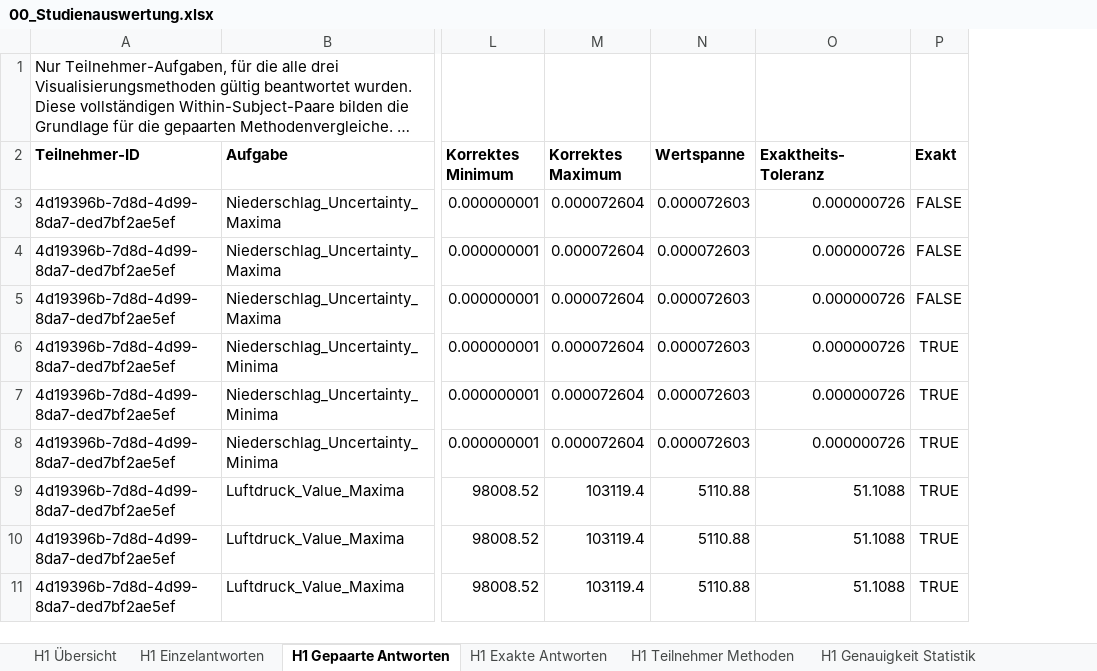
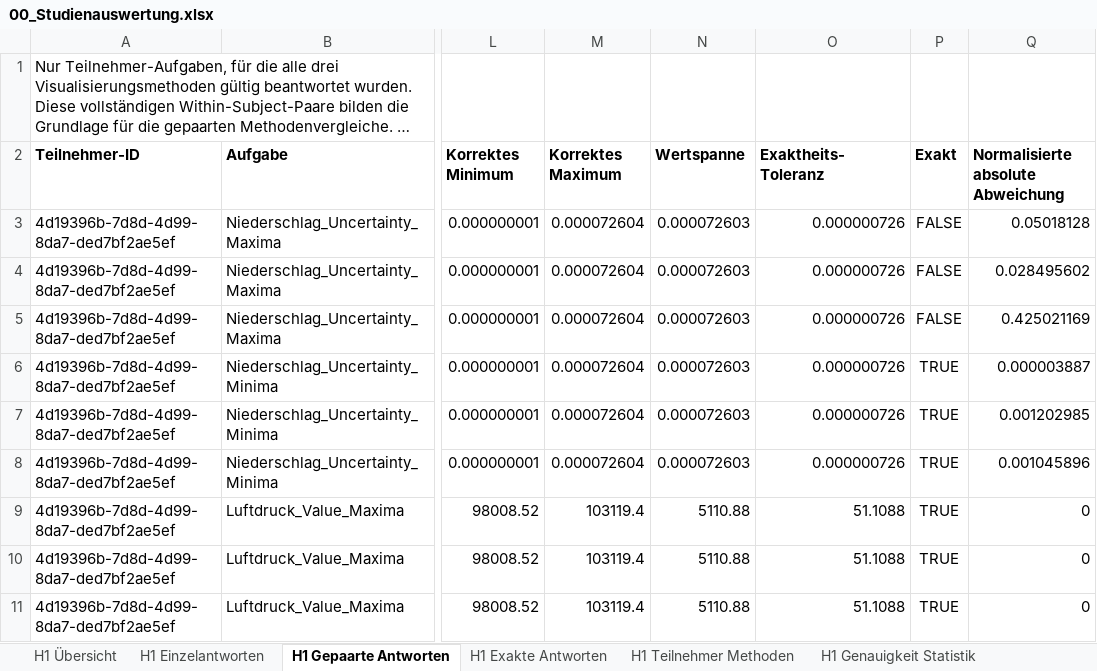
Before and after one commit to msternberg98/revisit_template, an Excel workbook: public/Nutzerstudie/Assets/Results/analysis_output/00_Studienauswertung.xlsx, sheet H1 Gepaarte Antworten, drawn as a sheet; only a part is shown, gaps mark what is left out; long unchanged cells end in …; values as stored, in another font and other column widths than the file's, no borders; the diff names each change by its address in the sheet, - before the commit and + after, or states it on an @@ line.

```diff
--- a/public/Nutzerstudie/Assets/Results/analysis_output/00_Studienauswertung.xlsx (sheet H1 Gepaarte Antworten)
+++ b/public/Nutzerstudie/Assets/Results/analysis_output/00_Studienauswertung.xlsx (sheet H1 Gepaarte Antworten)
+column Q, rows 2-11: Normalisierte absolute Abweichung | 0.05018128 | 0.028495602 | 0.425021169 | 0.000003887 | 0.001202985 | 0.001045896 | 0 | 0 | 0
```
Also changed, not shown: sheet H2 Übersicht, sheet H1 Teilnehmer Methoden, sheet H1 Genauigkeit Statistik, sheet H1 Übersicht, sheet H1 Einzelantworten, sheet H2 Regionsauswahl, other sheet tabs, 10 other files.
